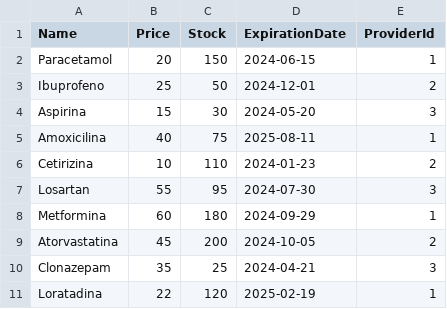
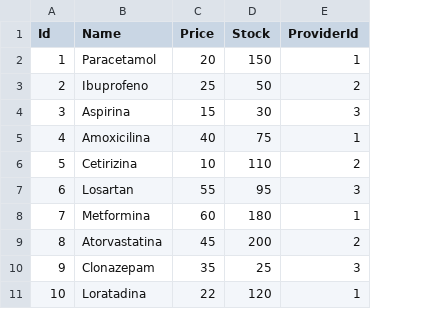
Before and after one commit to yllensc/pharmacyCampus, a CSV file: Persistence/Data/Csvs/medicines.csv, drawn as a sheet; removed rows and columns are numbered as before the commit, all else as after; the diff names each change by its address in the sheet, - before the commit and + after, or states it on an @@ line.

```diff
--- a/Persistence/Data/Csvs/medicines.csv
+++ b/Persistence/Data/Csvs/medicines.csv
+column A (Id), rows 2-11: 1 | 2 | 3 | 4 | 5 | 6 | 7 | 8 | 9 | 10
-column D (ExpirationDate), rows 2-11: 2024-06-15 | 2024-12-01 | 2024-05-20 | 2025-08-11 | 2024-01-23 | 2024-07-30 | 2024-09-29 | 2024-10-05 | 2024-04-21 | 2025-02-19
```
Also changed, not shown: Persistence/Data/Csvs/users.csv, 13 other files.
